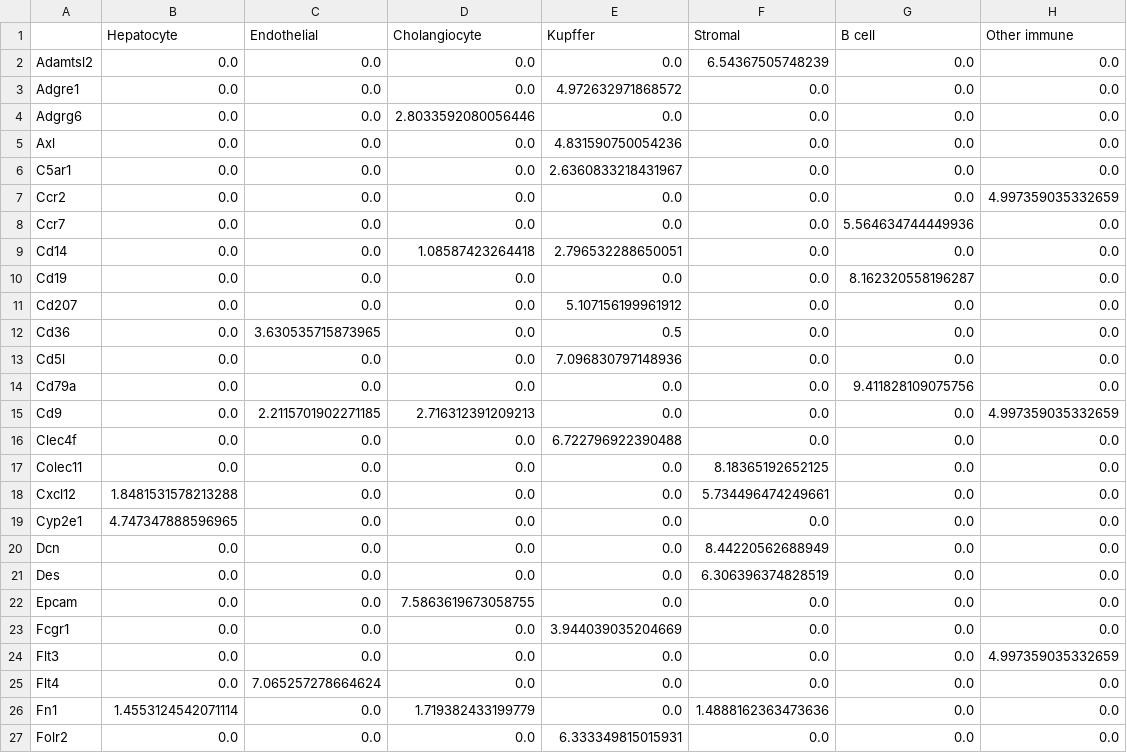
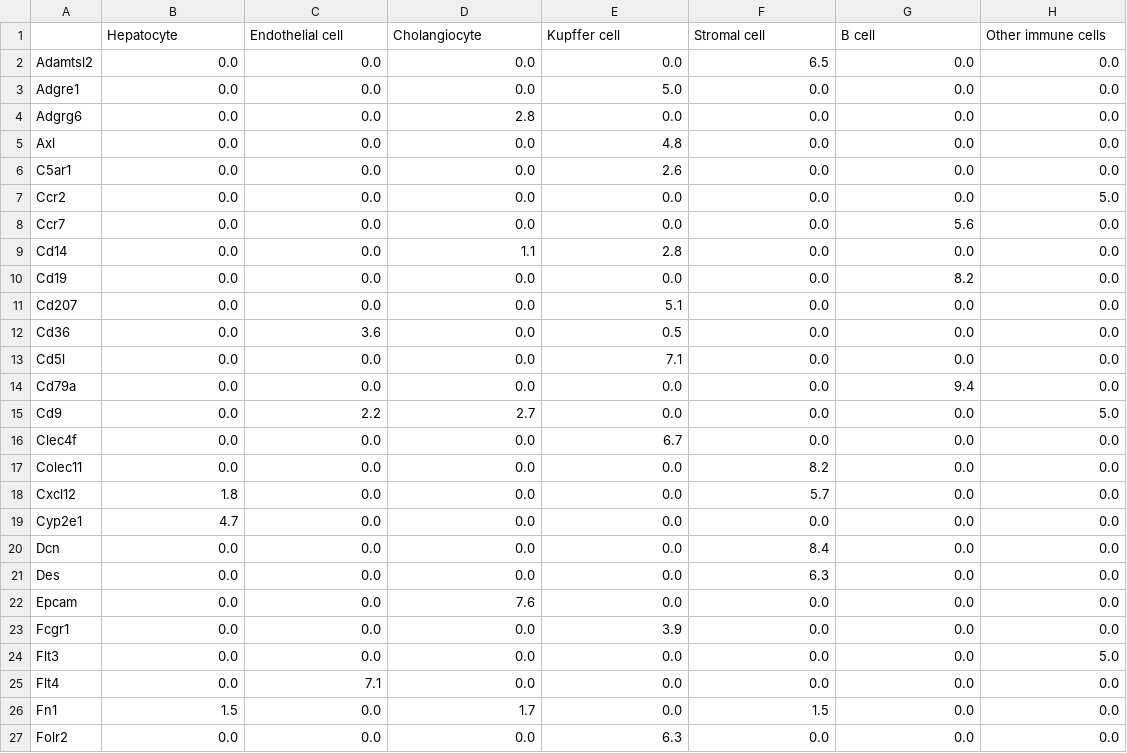
Before and after one commit to WoutVanhenden/Thesis, a CSV file: Marker_gene_lists/AtlasTopLevelScores_sort.csv, drawn as a sheet; only a part is shown; the diff covers the shown part only.

```diff
--- a/Marker_gene_lists/AtlasTopLevelScores_sort.csv
+++ b/Marker_gene_lists/AtlasTopLevelScores_sort.csv
@@ -1,27 +1,27 @@
-,Hepatocyte,Endothelial,Cholangiocyte,Kupffer,Stromal,B cell,Other immune
-Adamtsl2,0.0,0.0,0.0,0.0,6.54367505748239,0.0,0.0
-Adgre1,0.0,0.0,0.0,4.972632971868572,0.0,0.0,0.0
-Adgrg6,0.0,0.0,2.8033592080056446,0.0,0.0,0.0,0.0
-Axl,0.0,0.0,0.0,4.831590750054236,0.0,0.0,0.0
-C5ar1,0.0,0.0,0.0,2.6360833218431967,0.0,0.0,0.0
-Ccr2,0.0,0.0,0.0,0.0,0.0,0.0,4.997359035332659
-Ccr7,0.0,0.0,0.0,0.0,0.0,5.564634744449936,0.0
-Cd14,0.0,0.0,1.08587423264418,2.796532288650051,0.0,0.0,0.0
-Cd19,0.0,0.0,0.0,0.0,0.0,8.162320558196287,0.0
-Cd207,0.0,0.0,0.0,5.107156199961912,0.0,0.0,0.0
-Cd36,0.0,3.630535715873965,0.0,0.5,0.0,0.0,0.0
-Cd5l,0.0,0.0,0.0,7.096830797148936,0.0,0.0,0.0
-Cd79a,0.0,0.0,0.0,0.0,0.0,9.411828109075756,0.0
-Cd9,0.0,2.2115701902271185,2.716312391209213,0.0,0.0,0.0,4.997359035332659
-Clec4f,0.0,0.0,0.0,6.722796922390488,0.0,0.0,0.0
-Colec11,0.0,0.0,0.0,0.0,8.18365192652125,0.0,0.0
-Cxcl12,1.8481531578213288,0.0,0.0,0.0,5.734496474249661,0.0,0.0
-Cyp2e1,4.747347888596965,0.0,0.0,0.0,0.0,0.0,0.0
-Dcn,0.0,0.0,0.0,0.0,8.44220562688949,0.0,0.0
-Des,0.0,0.0,0.0,0.0,6.306396374828519,0.0,0.0
-Epcam,0.0,0.0,7.5863619673058755,0.0,0.0,0.0,0.0
-Fcgr1,0.0,0.0,0.0,3.944039035204669,0.0,0.0,0.0
-Flt3,0.0,0.0,0.0,0.0,0.0,0.0,4.997359035332659
-Flt4,0.0,7.065257278664624,0.0,0.0,0.0,0.0,0.0
-Fn1,1.4553124542071114,0.0,1.719382433199779,0.0,1.4888162363473636,0.0,0.0
-Folr2,0.0,0.0,0.0,6.333349815015931,0.0,0.0,0.0
+,Hepatocyte,Endothelial cell,Cholangiocyte,Kupffer cell,Stromal cell,B cell,Other immune cells
+Adamtsl2,0.0,0.0,0.0,0.0,6.5,0.0,0.0
+Adgre1,0.0,0.0,0.0,5.0,0.0,0.0,0.0
+Adgrg6,0.0,0.0,2.8,0.0,0.0,0.0,0.0
+Axl,0.0,0.0,0.0,4.8,0.0,0.0,0.0
+C5ar1,0.0,0.0,0.0,2.6,0.0,0.0,0.0
+Ccr2,0.0,0.0,0.0,0.0,0.0,0.0,5.0
+Ccr7,0.0,0.0,0.0,0.0,0.0,5.6,0.0
+Cd14,0.0,0.0,1.1,2.8,0.0,0.0,0.0
+Cd19,0.0,0.0,0.0,0.0,0.0,8.2,0.0
+Cd207,0.0,0.0,0.0,5.1,0.0,0.0,0.0
+Cd36,0.0,3.6,0.0,0.5,0.0,0.0,0.0
+Cd5l,0.0,0.0,0.0,7.1,0.0,0.0,0.0
+Cd79a,0.0,0.0,0.0,0.0,0.0,9.4,0.0
+Cd9,0.0,2.2,2.7,0.0,0.0,0.0,5.0
+Clec4f,0.0,0.0,0.0,6.7,0.0,0.0,0.0
+Colec11,0.0,0.0,0.0,0.0,8.2,0.0,0.0
+Cxcl12,1.8,0.0,0.0,0.0,5.7,0.0,0.0
+Cyp2e1,4.7,0.0,0.0,0.0,0.0,0.0,0.0
+Dcn,0.0,0.0,0.0,0.0,8.4,0.0,0.0
+Des,0.0,0.0,0.0,0.0,6.3,0.0,0.0
+Epcam,0.0,0.0,7.6,0.0,0.0,0.0,0.0
+Fcgr1,0.0,0.0,0.0,3.9,0.0,0.0,0.0
+Flt3,0.0,0.0,0.0,0.0,0.0,0.0,5.0
+Flt4,0.0,7.1,0.0,0.0,0.0,0.0,0.0
+Fn1,1.5,0.0,1.7,0.0,1.5,0.0,0.0
+Folr2,0.0,0.0,0.0,6.3,0.0,0.0,0.0
```
Also changed, not shown: 38 edited cells elsewhere in this file, Marker_gene_lists/AtlasSecondLevelScores_sort.csv, Marker_gene_lists/AtlasSecondLevel_sort.csv, 10 other files.
